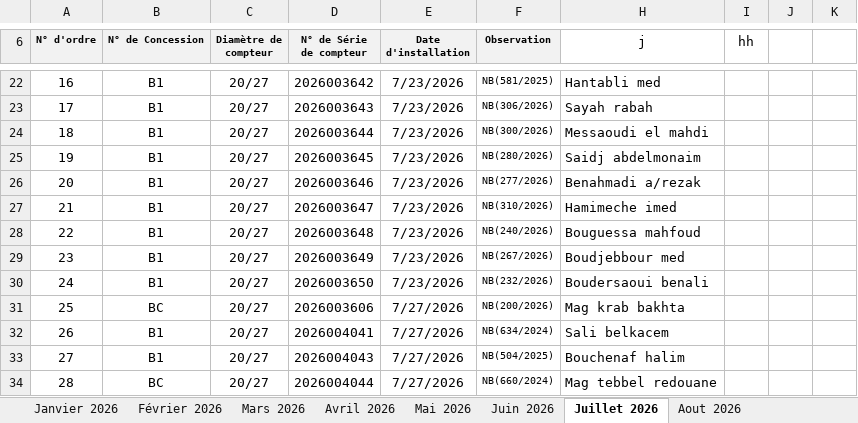
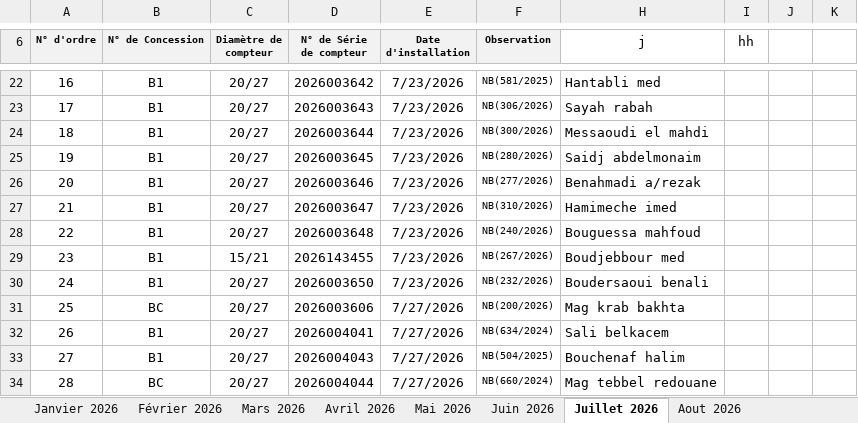
Before and after one commit to Lounnaci-gi/pose_compteur, an Excel workbook: Gestion Stock 2026/Gestion de Stock Berrouaghia/Suivie pose Compteur 2026.xlsx, sheet Juillet 2026, drawn as a sheet; only a part is shown, gaps mark what is left out; values as stored, in another font and other column widths than the file's, no borders; charts and pictures not drawn; the diff names each change by its address in the sheet, - before the commit and + after, or states it on an @@ line.

```diff
--- a/Gestion Stock 2026/Gestion de Stock Berrouaghia/Suivie pose Compteur 2026.xlsx (sheet Juillet 2026)
+++ b/Gestion Stock 2026/Gestion de Stock Berrouaghia/Suivie pose Compteur 2026.xlsx (sheet Juillet 2026)
-C29 (Diamètre de compteur): 20/27
+C29 (Diamètre de compteur): 15/21
-D29 (N° de Série de compteur): 2026003649
+D29 (N° de Série de compteur): 2026143455
```
Also changed, not shown: Gestion Stock 2026/Gestion de Stock Tlathet Douairs/Suivie pose Compteur Tlathet Douairs 2026.xlsx, Gestion Stock 2026/Gestion de Stock Zoubiria/Suivie pose Compteur Zoubiria 2026.xlsx.
